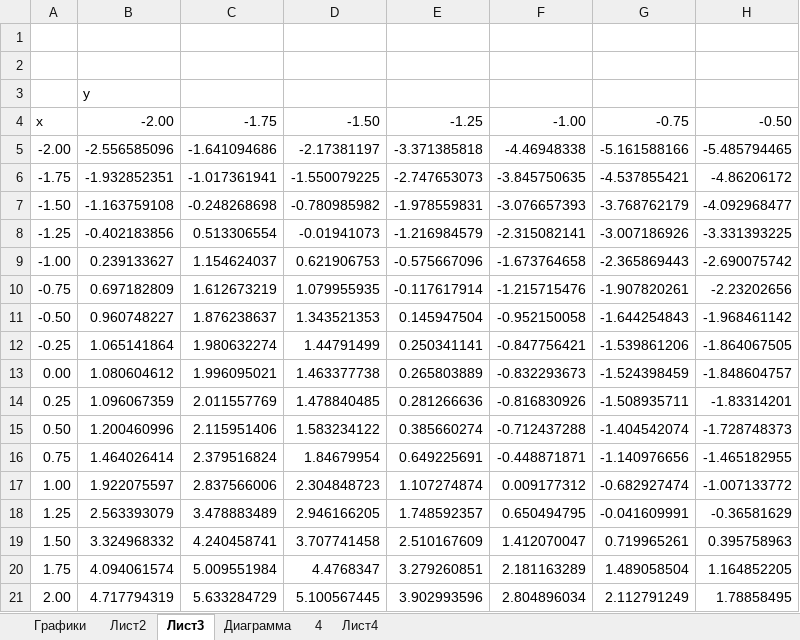
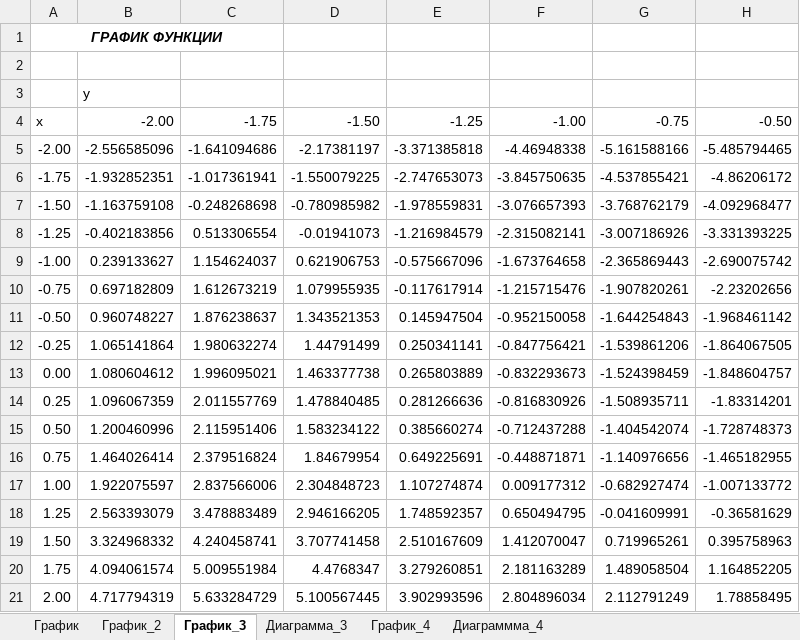
Before and after one commit to SergeyB20/byrda, an Excel workbook: Бонд 9_34.xlsx, sheet График_3, drawn as a sheet; only a part is shown; values as stored, in another font and other column widths than the file's, no borders; charts and pictures not drawn; the diff names each change by its address in the sheet, - before the commit and + after, or states it on an @@ line.

```diff
--- a/Бонд 9_34.xlsx (sheet График_3)
+++ b/Бонд 9_34.xlsx (sheet График_3)
-sheet tab: Графики
+sheet tab: График
-sheet tab: Лист3
+sheet tab: График_3
-sheet tab: 4
+sheet tab: График_4
@@ sheet tab hidden: Лист2 @@
-sheet tab: Диаграмма
@@ sheet tab hidden: Лист4 @@
+sheet tab: График_2
+sheet tab: Диаграмма_3
+sheet tab: Диаграммма_4
-A1: (empty)
+A1: ГРАФИК ФУНКЦИИ
+A1:C1 merged
```
Also changed, not shown: sheet График_4, charts or pictures.
